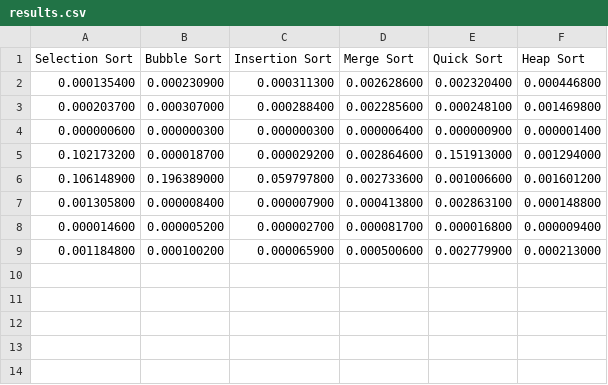
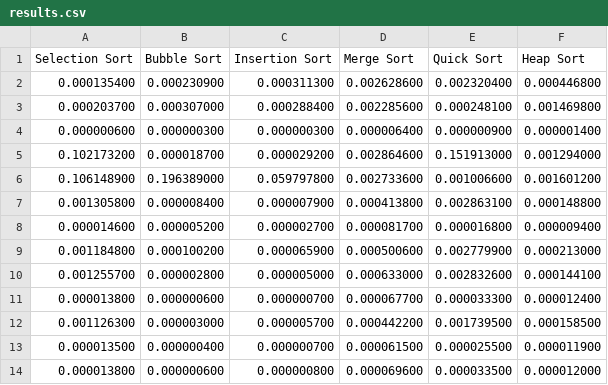
Before and after one commit to michaelcanonizado/sorting-algorithm-analysis, a CSV file: results.csv, drawn as a sheet.

```diff
--- a/results.csv
+++ b/results.csv
@@ -9 +9,6 @@ Selection Sort,Bubble Sort,Insertion Sort,Merge Sort,Quick Sort,Heap Sort,
 0.001184800,0.000100200,0.000065900,0.000500600,0.002779900,0.000213000,
+0.001255700,0.000002800,0.000005000,0.000633000,0.002832600,0.000144100,
+0.000013800,0.000000600,0.000000700,0.000067700,0.000033300,0.000012400,
+0.001126300,0.000003000,0.000005700,0.000442200,0.001739500,0.000158500,
+0.000013500,0.000000400,0.000000700,0.000061500,0.000025500,0.000011900,
+0.000013800,0.000000600,0.000000800,0.000069600,0.000033500,0.000012000,
```
Also changed, not shown: 9 other files.
